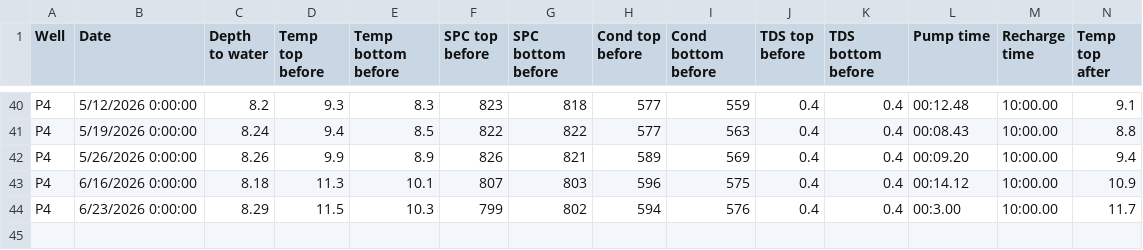
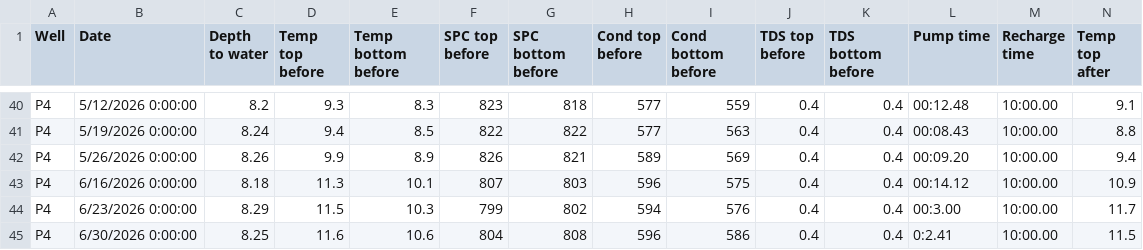
Before and after one commit to sauron-245/summer_26, a CSV file: summer 2026/P4ManualData.csv, drawn as a sheet; only a part is shown, gaps mark what is left out; rows hold the shown columns only; the diff names each change by its address in the sheet, - before the commit and + after, or states it on an @@ line.

```diff
--- a/summer 2026/P4ManualData.csv
+++ b/summer 2026/P4ManualData.csv
+row 45: P4 | 6/30/2026 0:00:00 | 8.25 | 11.6 | 10.6 | 804 | 808 | 596 | 586 | 0.4 | 0.4 | 0:2.41 | 10:00.00 | 11.5
```
Also changed, not shown: summer 2026/P1ManualData.csv, summer 2026/P5ManualData.csv, 30 other files.
